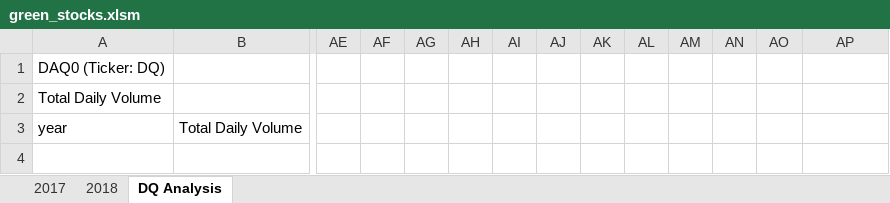
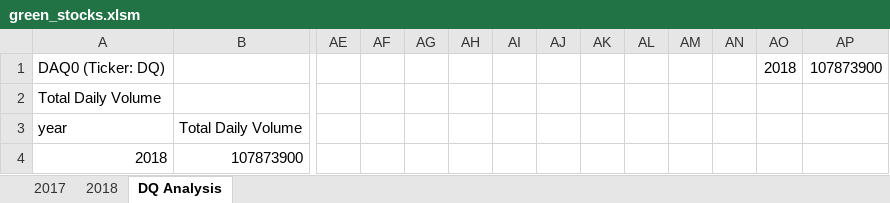
Before and after one commit to peterdyke/stock-analysis, an Excel workbook: green_stocks.xlsm, sheet DQ Analysis, drawn as a sheet; only a part is shown, gaps mark what is left out; values as stored, in another font and other column widths than the file's, no borders; rows hold the shown columns only; the diff names each change by its address in the sheet, - before the commit and + after, or states it on an @@ line.

```diff
--- a/green_stocks.xlsm (sheet DQ Analysis)
+++ b/green_stocks.xlsm (sheet DQ Analysis)
-AO1: (empty)
+AO1: 2018
-AP1: (empty)
+AP1: 107873900
+row 4: 2018 | 107873900
```
Also changed, not shown: sheet 2018.
